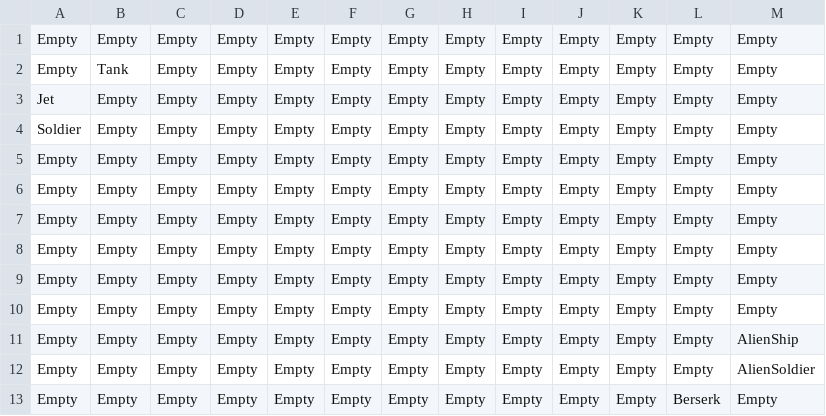
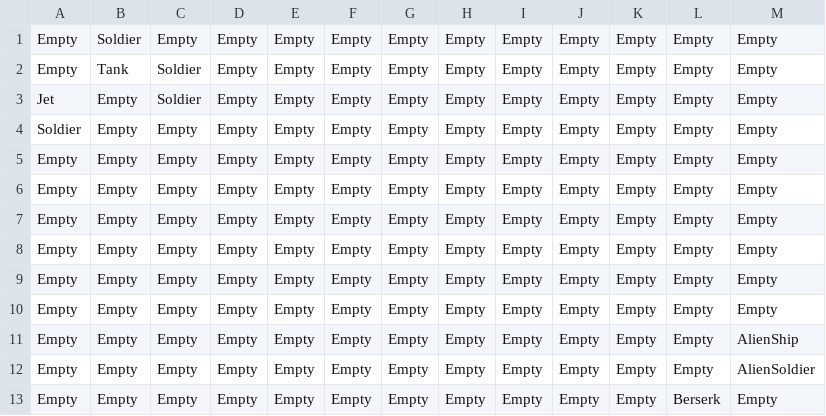
Before and after one commit to sam1019/CMPT-306-Project, a CSV file: Project/Assets/Resources/Units_Level2.csv, drawn as a sheet.

Commit message:
Modified how many allied units spawn per map

```diff
--- a/Project/Assets/Resources/Units_Level2.csv
+++ b/Project/Assets/Resources/Units_Level2.csv
@@ -1,4 +1,4 @@
-Empty,Empty,Empty,Empty,Empty,Empty,Empty,Empty,Empty,Empty,Empty,Empty,Empty
-Empty,Tank,Empty,Empty,Empty,Empty,Empty,Empty,Empty,Empty,Empty,Empty,Empty
-Jet,Empty,Empty,Empty,Empty,Empty,Empty,Empty,Empty,Empty,Empty,Empty,Empty
+Empty,Soldier,Empty,Empty,Empty,Empty,Empty,Empty,Empty,Empty,Empty,Empty,Empty
+Empty,Tank,Soldier,Empty,Empty,Empty,Empty,Empty,Empty,Empty,Empty,Empty,Empty
+Jet,Empty,Soldier,Empty,Empty,Empty,Empty,Empty,Empty,Empty,Empty,Empty,Empty
 Soldier,Empty,Empty,Empty,Empty,Empty,Empty,Empty,Empty,Empty,Empty,Empty,Empty
```
Also changed, not shown: Project/Assets/Resources/Units_Level1.csv, Project/Assets/Resources/Units_Level3.csv, 2 other files.
